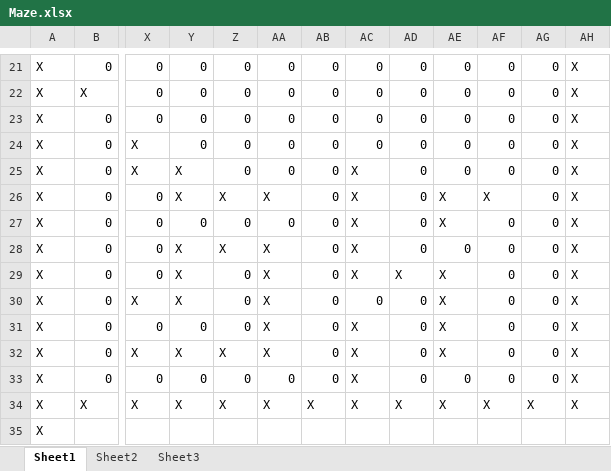
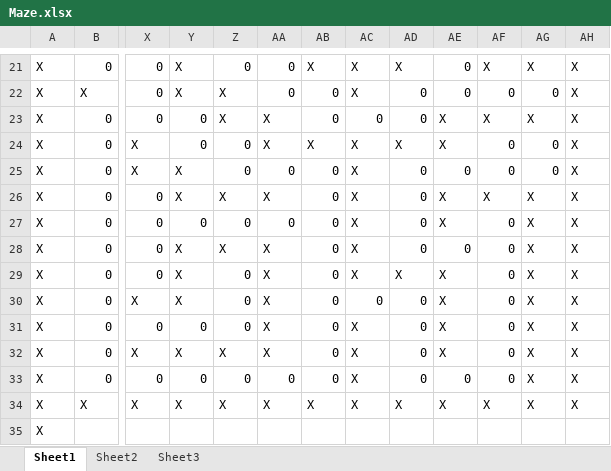
Before and after one commit to DDish/MazeRunner, an Excel workbook: Maze.xlsx, sheet Sheet1, drawn as a sheet; only a part is shown, gaps mark what is left out; values as stored, in another font and other column widths than the file's, no cell formats; the diff covers the shown part only; the diff names each change by its address in the sheet, - before the commit and + after, or states it on an @@ line.

```diff
--- a/Maze.xlsx (sheet Sheet1)
+++ b/Maze.xlsx (sheet Sheet1)
-Y21:Y22: 0
+Y21:Y22: X
-AB21: 0
+AB21: X
-AC21:AC22: 0
+AC21:AC22: X
-AD21: 0
+AD21: X
-AF21: 0
+AF21: X
-AG21: 0
+AG21: X
-Z22:Z23: 0
+Z22:Z23: X
-AA23:AA24: 0
+AA23:AA24: X
-AE23:AE24: 0
+AE23:AE24: X
-AF23: 0
+AF23: X
-AG23: 0
+AG23: X
-AB24: 0
+AB24: X
-AC24: 0
+AC24: X
-AD24: 0
+AD24: X
-AG26:AG33: 0
+AG26:AG33: X
```
Also changed, not shown: 53 edited cells elsewhere in this sheet, cell formats.
